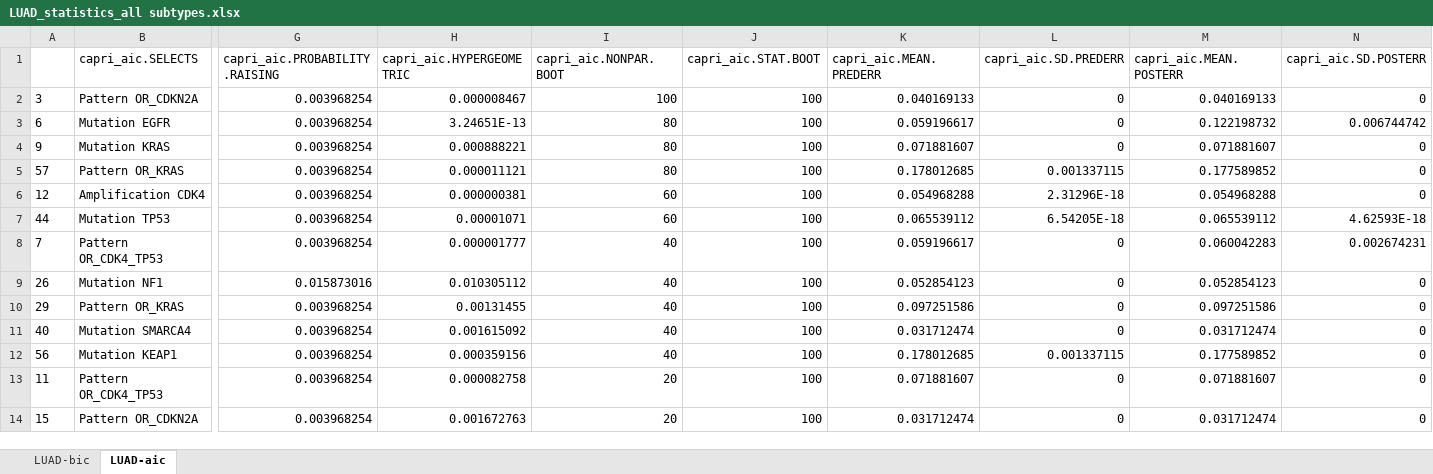
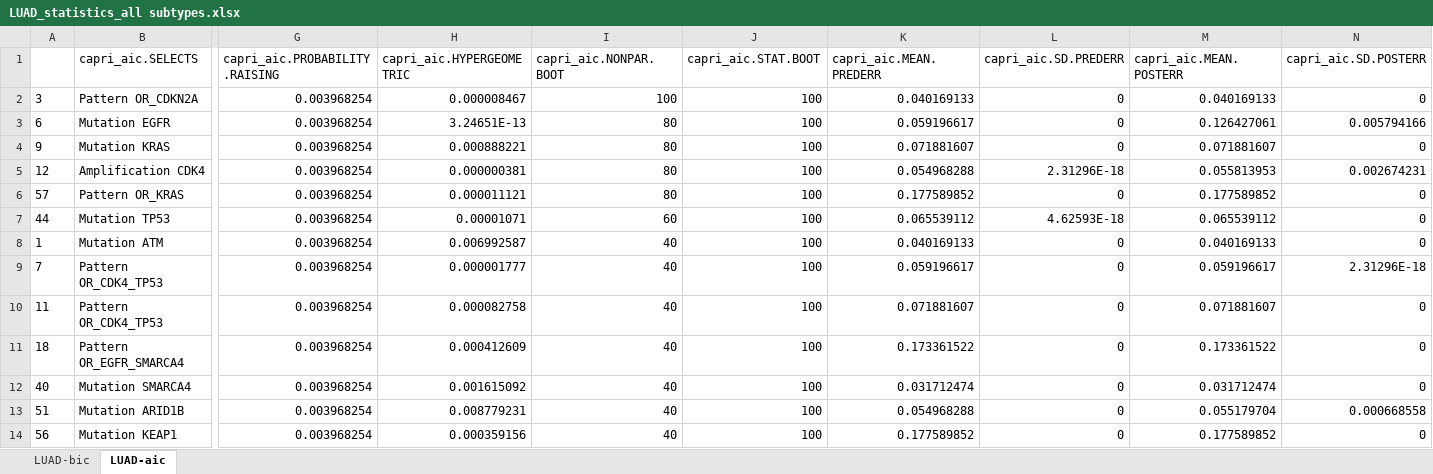
Before and after one commit to dlcgold/LUAD-PiCnIc, an Excel workbook: output/LUAD_statistics_all subtypes.xlsx, sheet LUAD-aic, drawn as a sheet; only a part is shown, gaps mark what is left out; values as stored, in another font and other column widths than the file's, no borders; removed rows and columns are numbered as before the commit, all else as after; rows hold the shown columns only; the diff covers the shown part only; the diff names each change by its address in the sheet, - before the commit and + after, or states it on an @@ line.

```diff
--- a/output/LUAD_statistics_all subtypes.xlsx (sheet LUAD-aic)
+++ b/output/LUAD_statistics_all subtypes.xlsx (sheet LUAD-aic)
-M3 (capri_aic.MEAN.POSTERR): 0.122198732
+M3 (capri_aic.MEAN.POSTERR): 0.126427061
-N3 (capri_aic.SD.POSTERR): 0.006744742
+N3 (capri_aic.SD.POSTERR): 0.005794166
+row 5: 12 | Amplification CDK4 | 0.003968254 | 0.000000381 | 80 | 100 | 0.054968288 | 2.31296E-18 | 0.055813953 | 0.002674231
-K6 (capri_aic.MEAN.PREDERR): 0.178012685
+K6 (capri_aic.MEAN.PREDERR): 0.177589852
-L6 (capri_aic.SD.PREDERR): 0.001337115
+L6 (capri_aic.SD.PREDERR): 0
-row 6: 12 | Amplification CDK4 | 0.003968254 | 0.000000381 | 60 | 100 | 0.054968288 | 2.31296E-18 | 0.054968288 | 0
-L7 (capri_aic.SD.PREDERR): 6.54205E-18
+L7 (capri_aic.SD.PREDERR): 4.62593E-18
-N7 (capri_aic.SD.POSTERR): 4.62593E-18
+N7 (capri_aic.SD.POSTERR): 0
+row 8: 1 | Mutation ATM | 0.003968254 | 0.006992587 | 40 | 100 | 0.040169133 | 0 | 0.040169133 | 0
-M9 (capri_aic.MEAN.POSTERR): 0.060042283
+M9 (capri_aic.MEAN.POSTERR): 0.059196617
-N9 (capri_aic.SD.POSTERR): 0.002674231
+N9 (capri_aic.SD.POSTERR): 2.31296E-18
-row 9: 26 | Mutation NF1 | 0.015873016 | 0.010305112 | 40 | 100 | 0.052854123 | 0 | 0.052854123 | 0
-row 10: 29 | Pattern OR_KRAS | 0.003968254 | 0.00131455 | 40 | 100 | 0.097251586 | 0 | 0.097251586 | 0
+row 10: 11 | Pattern OR_CDK4_TP53 | 0.003968254 | 0.000082758 | 40 | 100 | 0.071881607 | 0 | 0.071881607 | 0
+row 11: 18 | Pattern OR_EGFR_SMARCA4 | 0.003968254 | 0.000412609 | 40 | 100 | 0.173361522 | 0 | 0.173361522 | 0
+row 13: 51 | Mutation ARID1B | 0.003968254 | 0.008779231 | 40 | 100 | 0.054968288 | 0 | 0.055179704 | 0.000668558
-K14 (capri_aic.MEAN.PREDERR): 0.178012685
+K14 (capri_aic.MEAN.PREDERR): 0.177589852
-L14 (capri_aic.SD.PREDERR): 0.001337115
+L14 (capri_aic.SD.PREDERR): 0
-row 13: 11 | Pattern OR_CDK4_TP53 | 0.003968254 | 0.000082758 | 20 | 100 | 0.071881607 | 0 | 0.071881607 | 0
-row 14: 15 | Pattern OR_CDKN2A | 0.003968254 | 0.001672763 | 20 | 100 | 0.031712474 | 0 | 0.031712474 | 0
```
Also changed, not shown: 3 added rows, 3 removed rows and 26 edited cells elsewhere in this sheet, sheet LUAD-bic, output/LUAD_statistics_proximal inflammatory (PI, squamoid).xlsx, output/LUAD_statistics_proximal proliferative (PP, magnoid).xlsx, 7 other files.
